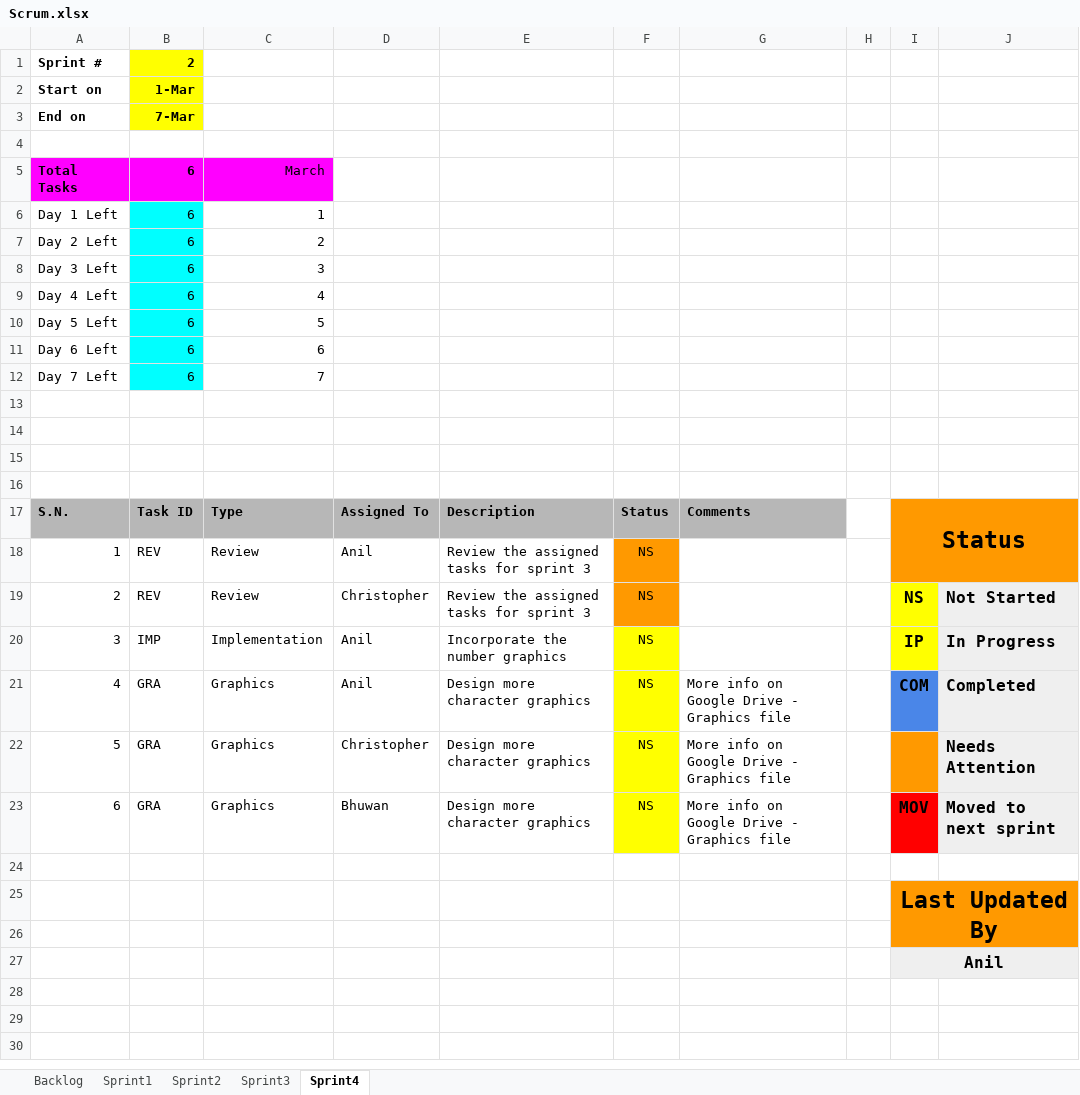
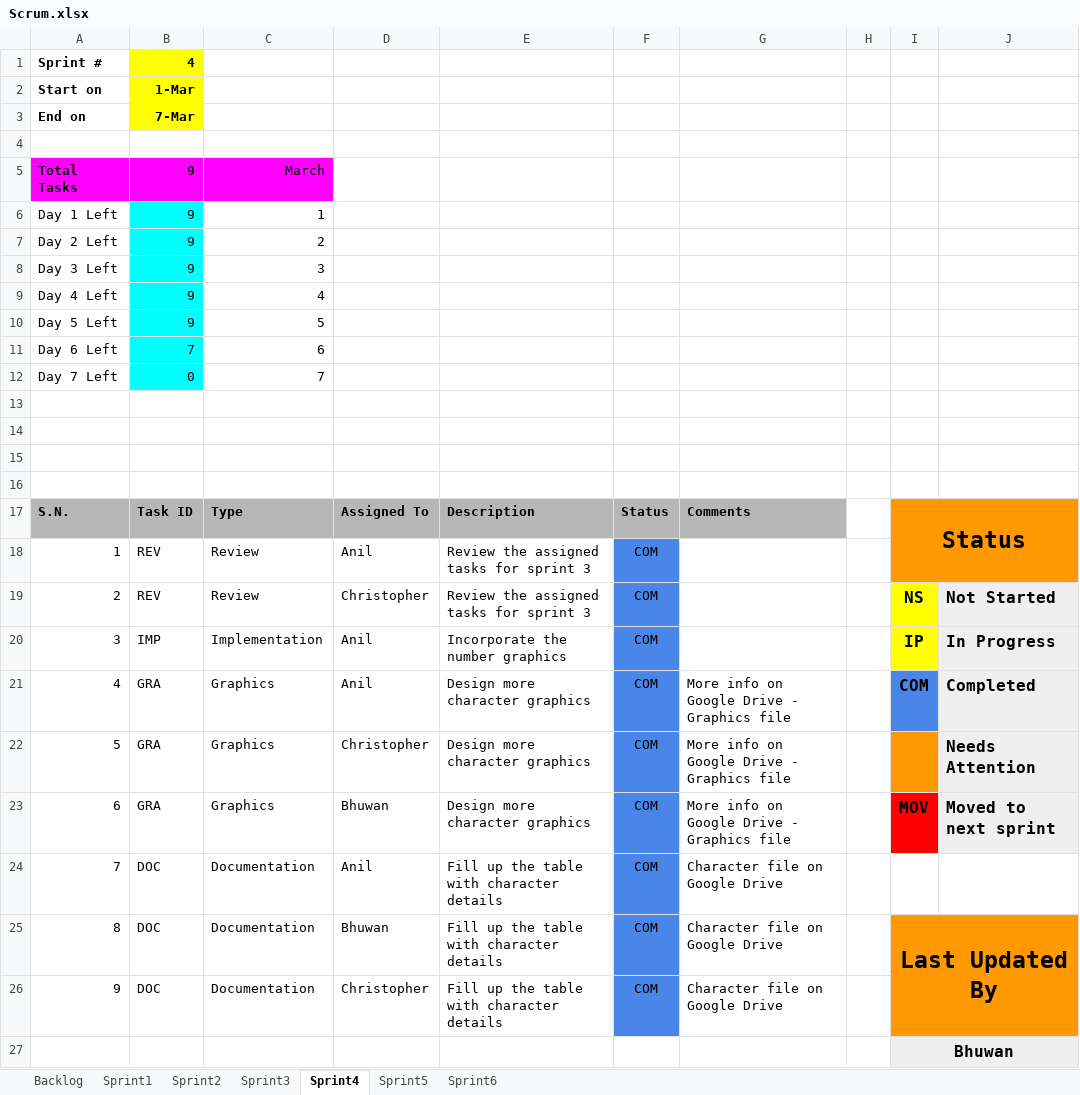
Before and after one commit to bhuwan-kc/DominionPursuit, an Excel workbook: Documents/Scrum.xlsx, sheet Sprint4, drawn as a sheet; values as stored, in another font and other column widths than the file's, no borders; charts and pictures not drawn; removed rows and columns are numbered as before the commit, all else as after; the diff names each change by its address in the sheet, - before the commit and + after, or states it on an @@ line.

Commit message:
Updated with sprint 6

```diff
--- a/Documents/Scrum.xlsx (sheet Sprint4)
+++ b/Documents/Scrum.xlsx (sheet Sprint4)
+sheet tab: Sprint5
+sheet tab: Sprint6
-B1: 2
+B1: 4
-B5:B10: 6
+B5:B10: 9
-B11: 6
+B11: 7
-B12: 6
+B12: 0
-F18:F23: NS
+F18:F23: COM
-F18:F19 fill: #FF9900
+F18:F19 fill: #4A86E8
-F20:F23 fill: #FFFF00
+F20:F23 fill: #4A86E8
-row 24: (empty)
+row 24: 7 | DOC | Documentation | Anil | Fill up the table with character details | COM | Character file on Google Drive
-F24 fill: none
+F24 fill: #4A86E8
-row 25:  |  |  |  |  |  |  |  | Last Updated By
-row 25: (empty)
+row 25: 8 | DOC | Documentation | Bhuwan | Fill up the table with character details | COM | Character file on Google Drive |  | Last Updated By
-F25 fill: none
+F25 fill: #4A86E8
-I25 fill: none
+I25 fill: #FF9900
+I25:J26 merged
+row 26: 9 | DOC | Documentation | Christopher | Fill up the table with character details | COM | Character file on Google Drive
-I27: Anil
+I27: Bhuwan
```
Also changed, not shown: sheet Backlog, sheet Sprint2, sheet Sprint3, charts or pictures.
